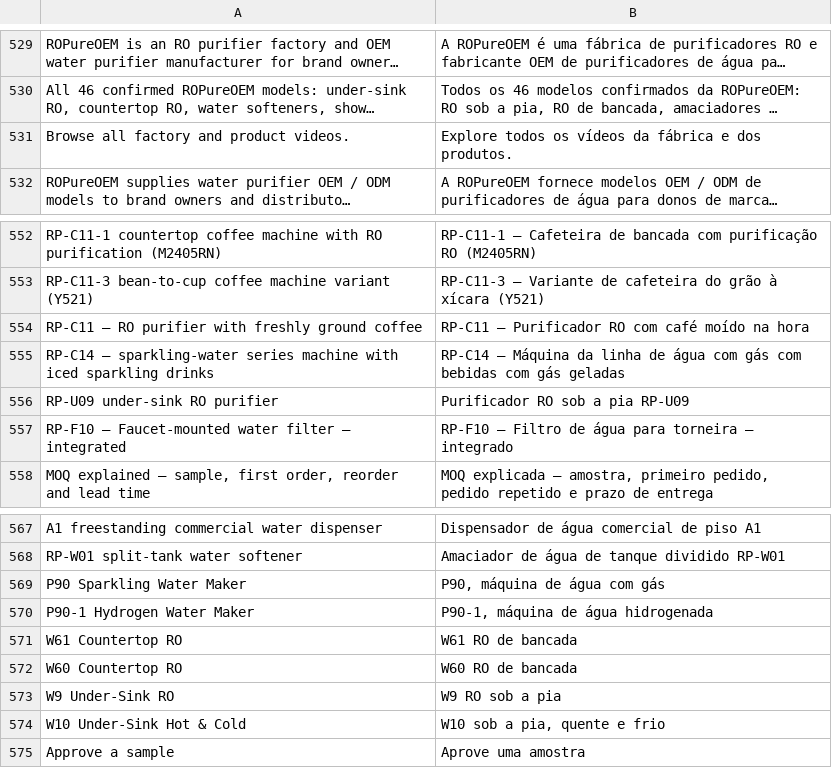
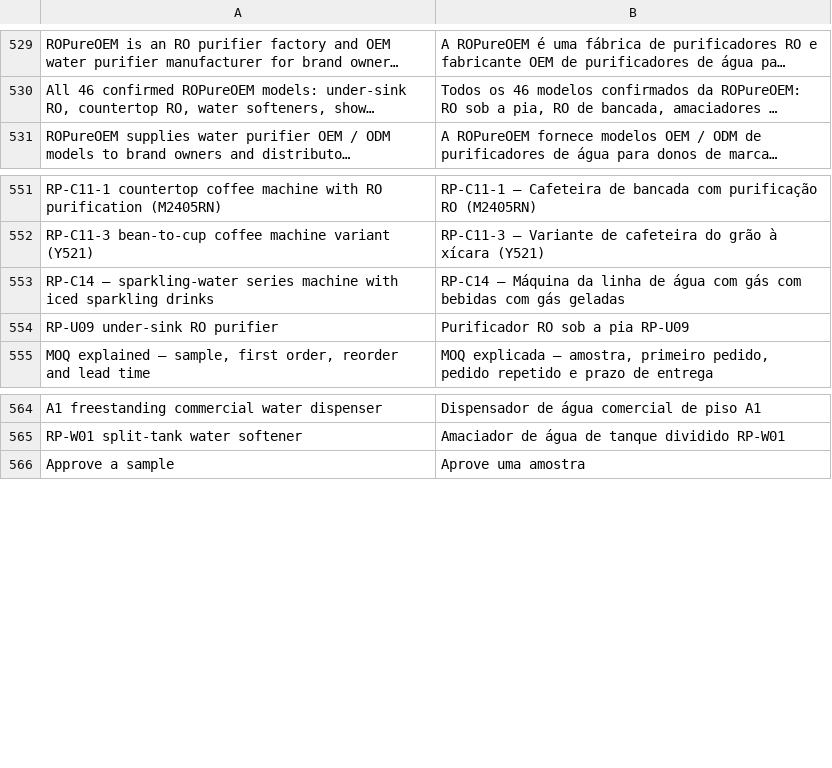
Before and after one commit to ropureoem/ropureoem, a TSV file: scripts/i18n/pt.tsv, drawn as a sheet; only a part is shown, gaps mark what is left out; long unchanged cells end in …; the diff names each change by its address in the sheet, - before the commit and + after, or states it on an @@ line.

```diff
--- a/scripts/i18n/pt.tsv
+++ b/scripts/i18n/pt.tsv
-row 531: Browse all factory and product videos. | Explore todos os vídeos da fábrica e dos produtos.
-row 554: RP-C11 — RO purifier with freshly ground coffee | RP-C11 — Purificador RO com café moído na hora
-row 557: RP-F10 — Faucet-mounted water filter — integrated | RP-F10 — Filtro de água para torneira — integrado
-row 569: P90 Sparkling Water Maker | P90, máquina de água com gás
-row 570: P90-1 Hydrogen Water Maker | P90-1, máquina de água hidrogenada
-row 571: W61 Countertop RO | W61 RO de bancada
-row 572: W60 Countertop RO | W60 RO de bancada
-row 573: W9 Under-Sink RO | W9 RO sob a pia
-row 574: W10 Under-Sink Hot & Cold | W10 sob a pia, quente e frio
```
Also changed, not shown: scripts/i18n/es.tsv.
